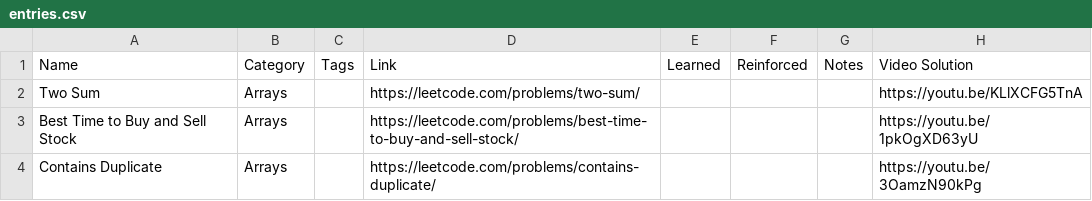
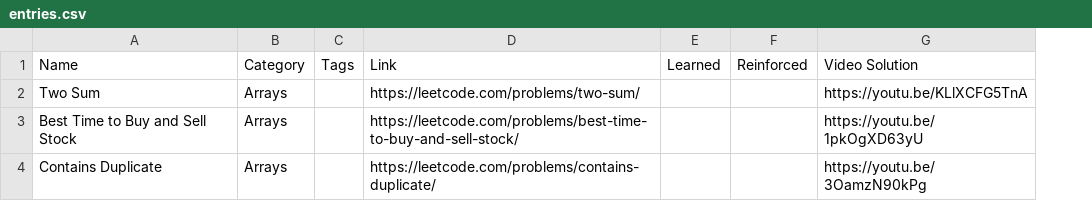
Before and after one commit to gary-rivera/leetcode-75, a CSV file: entries.csv, drawn as a sheet; only a part is shown; removed rows and columns are numbered as before the commit, all else as after; the diff covers the shown part only; the diff names each change by its address in the sheet, - before the commit and + after, or states it on an @@ line.

Commit message:
Update entries.csv

```diff
--- a/entries.csv
+++ b/entries.csv
-column G (Notes), empty
```
Also changed, not shown: 1 added row and 6 edited cells elsewhere in this file.
